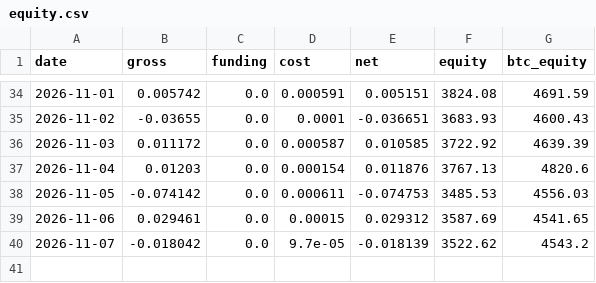
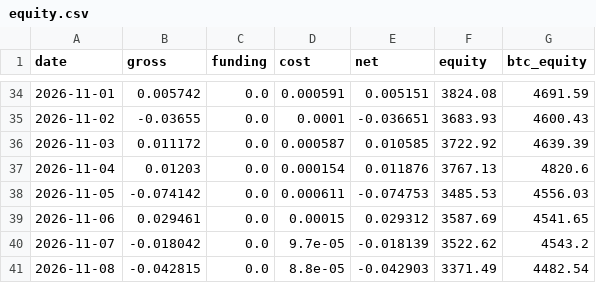
Before and after one commit to paulfryy/glass-box, a CSV file: lab/controls/basket/equity.csv, drawn as a sheet; only a part is shown, gaps mark what is left out; the diff names each change by its address in the sheet, - before the commit and + after, or states it on an @@ line.

```diff
--- a/lab/controls/basket/equity.csv
+++ b/lab/controls/basket/equity.csv
+row 41: 2026-11-08 | -0.042815 | 0.0 | 8.8e-05 | -0.042903 | 3371.49 | 4482.54
```
Also changed, not shown: lab/carry/data.csv, lab/controls/longonly/equity.csv, 10 other files.
